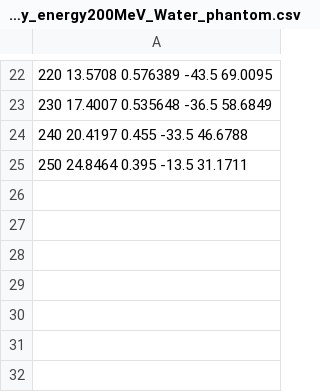
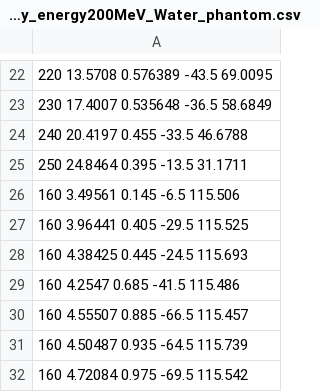
Before and after one commit to HelgeEgil/DigitalTrackingCalorimeterToolkit, a CSV file: projects/MLP/Output/accuracy_energy200MeV_Water_phantom.csv, drawn as a sheet; only a part is shown, gaps mark what is left out; the diff names each change by its address in the sheet, - before the commit and + after, or states it on an @@ line.

```diff
--- a/projects/MLP/Output/accuracy_energy200MeV_Water_phantom.csv
+++ b/projects/MLP/Output/accuracy_energy200MeV_Water_phantom.csv
+row 26: 160 3.49561 0.145 -6.5 115.506
+row 27: 160 3.96441 0.405 -29.5 115.525
+row 28: 160 4.38425 0.445 -24.5 115.693
+row 29: 160 4.2547 0.685 -41.5 115.486
+row 30: 160 4.55507 0.885 -66.5 115.457
+row 31: 160 4.50487 0.935 -64.5 115.739
+row 32: 160 4.72084 0.975 -69.5 115.542
```
Also changed, not shown: projects/MLP/Output/MLPerror_energy200MeV_Water_krah.csv, 8 other files.
